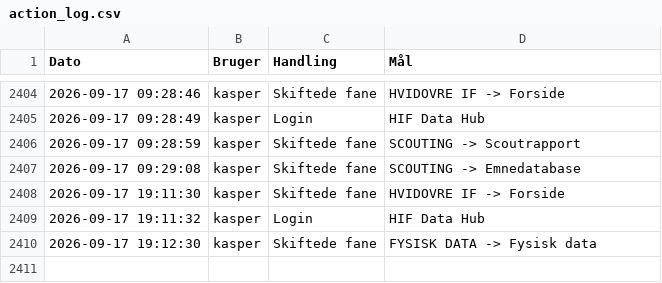
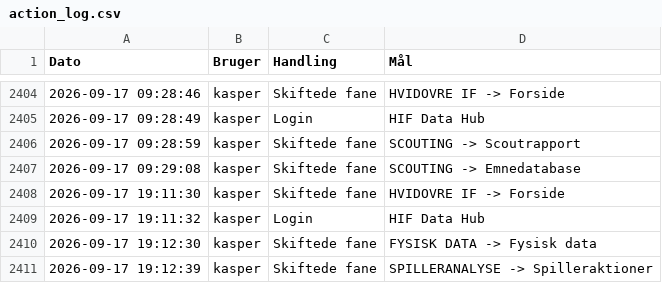
Before and after one commit to kamudinho/HIF-Data, a CSV file: data/action_log.csv, drawn as a sheet; only a part is shown, gaps mark what is left out.

Commit message:
Log update: kasper

```diff
--- a/data/action_log.csv
+++ b/data/action_log.csv
@@ -2410 +2410,2 @@ Dato,Bruger,Handling,Mål
 2026-09-17 19:12:30,kasper,Skiftede fane,FYSISK DATA -> Fysisk data
+2026-09-17 19:12:39,kasper,Skiftede fane,SPILLERANALYSE -> Spilleraktioner
```
